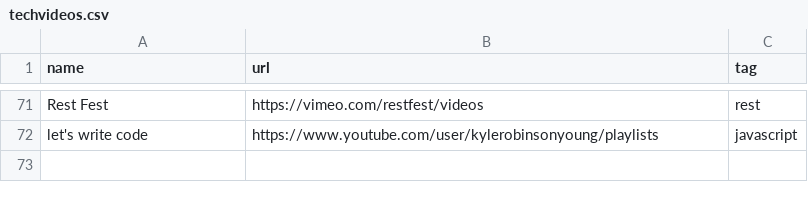
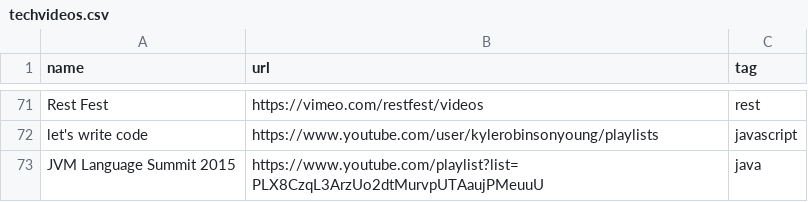
Before and after one commit to griffio/griffio.github.io, a CSV file: _data/techvideos.csv, drawn as a sheet; only a part is shown, gaps mark what is left out; the diff names each change by its address in the sheet, - before the commit and + after, or states it on an @@ line.

Commit message:
JVM Language Summit 2015

```diff
--- a/_data/techvideos.csv
+++ b/_data/techvideos.csv
+row 73: JVM Language Summit 2015 | https://www.youtube.com/playlist?list=PLX8CzqL3ArzUo2dtMurvpUTAaujPMeuuU | java
```
